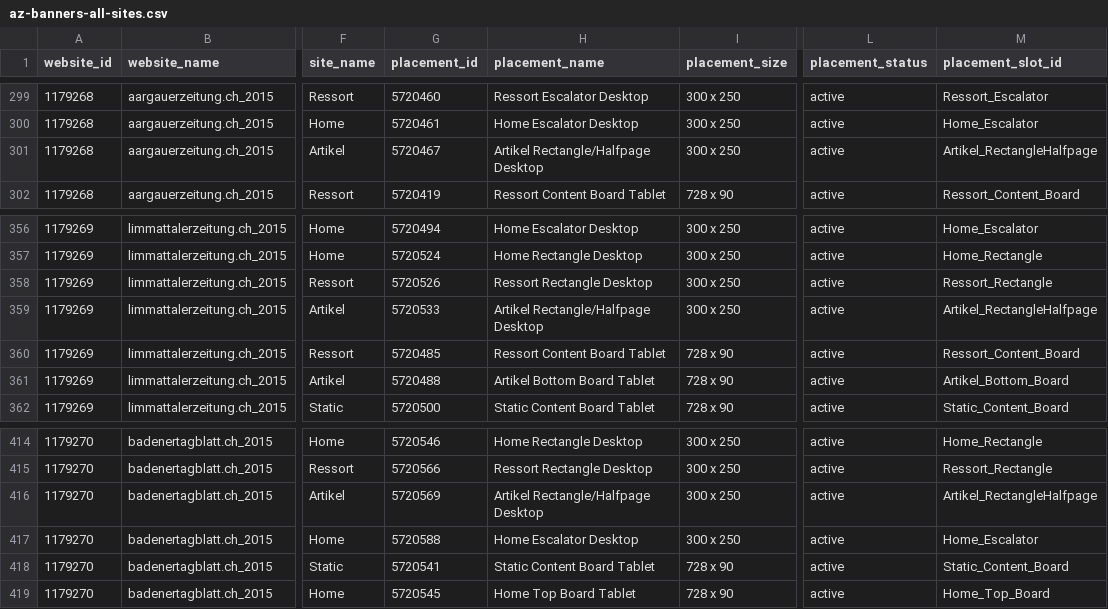
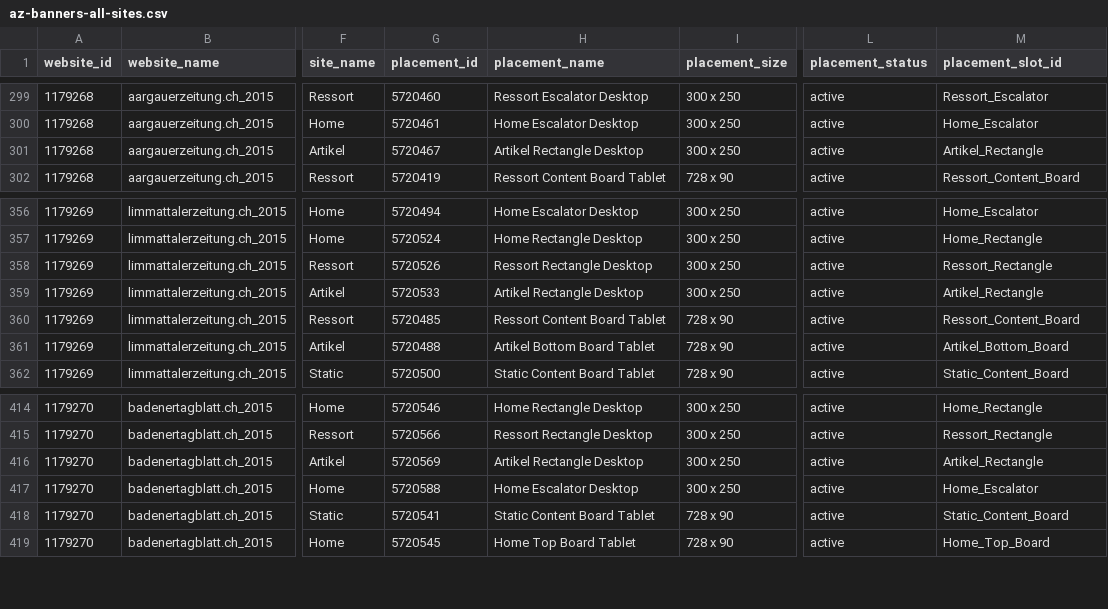
Before and after one commit to falvhb/nwch_relaunch_testrepo, a CSV file: scripts/az-banners-all-sites.csv, drawn as a sheet; only a part is shown, gaps mark what is left out; the diff covers the shown part only; the diff names each change by its address in the sheet, - before the commit and + after, or states it on an @@ line.

Commit message:
merge rectangle halfpage with other rectangle ad definitions

```diff
--- a/scripts/az-banners-all-sites.csv
+++ b/scripts/az-banners-all-sites.csv
-H301 (placement_name): Artikel Rectangle/Halfpage Desktop
+H301 (placement_name): Artikel Rectangle Desktop
-M301 (placement_slot_id): Artikel_RectangleHalfpage
+M301 (placement_slot_id): Artikel_Rectangle
-H359 (placement_name): Artikel Rectangle/Halfpage Desktop
+H359 (placement_name): Artikel Rectangle Desktop
-M359 (placement_slot_id): Artikel_RectangleHalfpage
+M359 (placement_slot_id): Artikel_Rectangle
-H416 (placement_name): Artikel Rectangle/Halfpage Desktop
+H416 (placement_name): Artikel Rectangle Desktop
-M416 (placement_slot_id): Artikel_RectangleHalfpage
+M416 (placement_slot_id): Artikel_Rectangle
```
Also changed, not shown: 10 edited cells elsewhere in this file.
